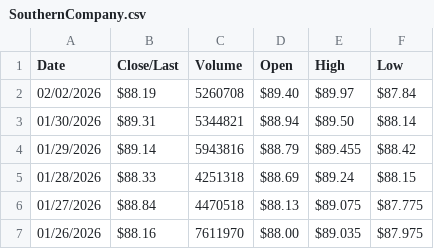
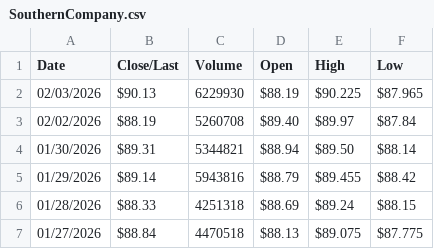
Before and after one commit to Isaiahak/power, a CSV file: HistoricalPrices/SouthernCompany.csv, drawn as a sheet; only a part is shown; the shorter side is filled out with more unchanged rows.

```diff
--- a/HistoricalPrices/SouthernCompany.csv
+++ b/HistoricalPrices/SouthernCompany.csv
@@ -1,2 +1,3 @@
 Date,Close/Last,Volume,Open,High,Low
+02/03/2026,$90.13,6229930,$88.19,$90.225,$87.965
 02/02/2026,$88.19,5260708,$89.40,$89.97,$87.84
```
Also changed, not shown: HistoricalPrices/Cameco.csv, HistoricalPrices/DukeEnergy.csv, 20 other files.
